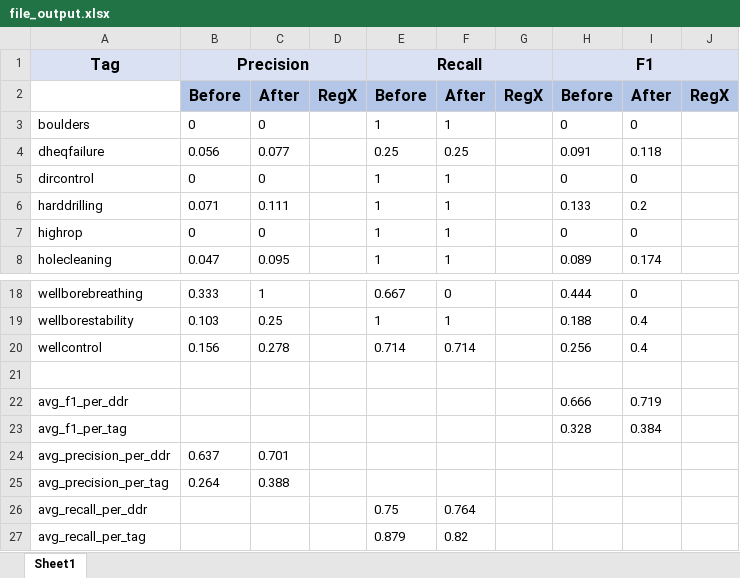
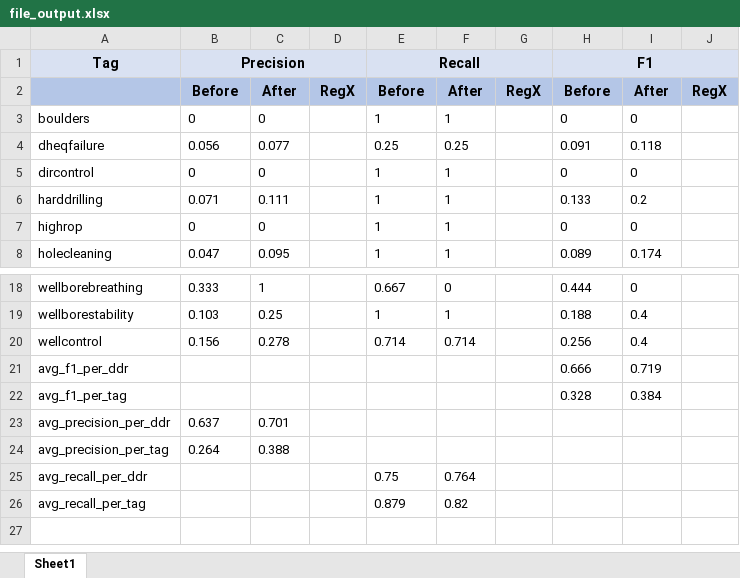
Before and after one commit to Md-Alamin-BS/py_learn, an Excel workbook: data_transformation/excel_files/file_output.xlsx, sheet Sheet1, drawn as a sheet; only a part is shown, gaps mark what is left out; values as stored, in another font and other column widths than the file's, no borders; conditional formats not drawn; the diff names each change by its address in the sheet, - before the commit and + after, or states it on an @@ line.

Commit message:
Add CSV input handling and refactor Excel processing script

```diff
--- a/data_transformation/excel_files/file_output.xlsx (sheet Sheet1)
+++ b/data_transformation/excel_files/file_output.xlsx (sheet Sheet1)
@@ A1:B1 text size: smaller @@
@@ E1 text size: smaller @@
@@ H1 text size: smaller @@
-A2 fill: none
+A2 fill: #B4C6E7
@@ B2:J2 text size: smaller @@
-row 21: (empty)
```
Also changed, not shown: data_transformation/excel_files/before_sorting.xlsx, 6 other files.
